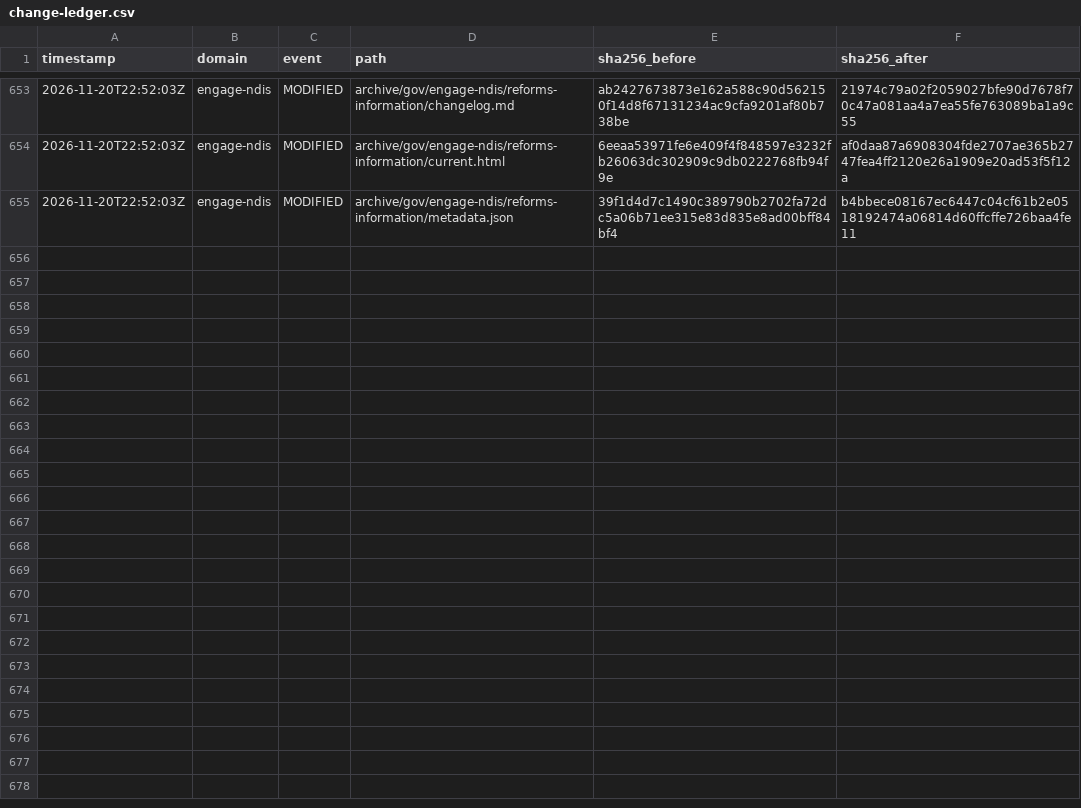
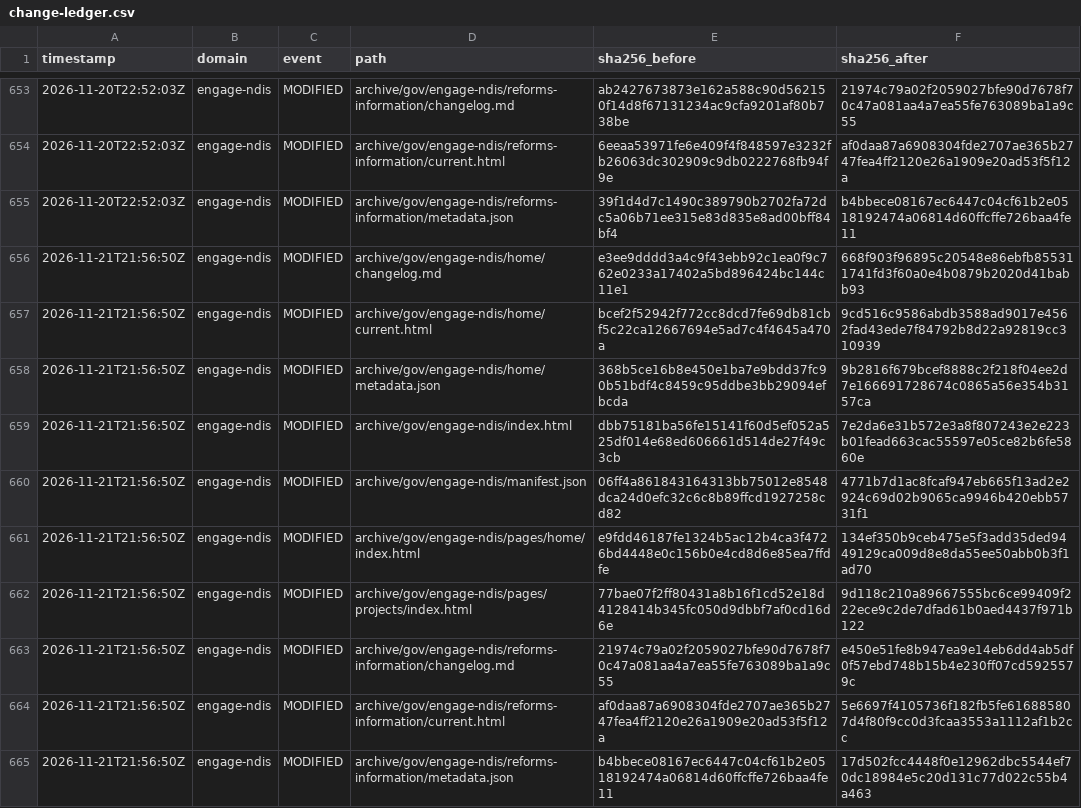
Before and after one commit to myNDISwiki/MyNDIS, a CSV file: archive/reports/engage-ndis/change-ledger.csv, drawn as a sheet; only a part is shown, gaps mark what is left out; the diff names each change by its address in the sheet, - before the commit and + after, or states it on an @@ line.

Commit message:
Archive government webpage updates 2026-11-21T21:56:52Z

```diff
--- a/archive/reports/engage-ndis/change-ledger.csv
+++ b/archive/reports/engage-ndis/change-ledger.csv
+row 656: 2026-11-21T21:56:50Z | engage-ndis | MODIFIED | archive/gov/engage-ndis/home/changelog.md | e3ee9dddd3a4c9f43ebb92c1ea0f9c762e0233a17402a5bd896424bc144c11e1 | 668f903f96895c20548e86ebfb855311741fd3f60a0e4b0879b2020d41babb93
+row 657: 2026-11-21T21:56:50Z | engage-ndis | MODIFIED | archive/gov/engage-ndis/home/current.html | bcef2f52942f772cc8dcd7fe69db81cbf5c22ca12667694e5ad7c4f4645a470a | 9cd516c9586abdb3588ad9017e4562fad43ede7f84792b8d22a92819cc310939
+row 658: 2026-11-21T21:56:50Z | engage-ndis | MODIFIED | archive/gov/engage-ndis/home/metadata.json | 368b5ce16b8e450e1ba7e9bdd37fc90b51bdf4c8459c95ddbe3bb29094efbcda | 9b2816f679bcef8888c2f218f04ee2d7e166691728674c0865a56e354b3157ca
+row 659: 2026-11-21T21:56:50Z | engage-ndis | MODIFIED | archive/gov/engage-ndis/index.html | dbb75181ba56fe15141f60d5ef052a525df014e68ed606661d514de27f49c3cb | 7e2da6e31b572e3a8f807243e2e223b01fead663cac55597e05ce82b6fe5860e
+row 660: 2026-11-21T21:56:50Z | engage-ndis | MODIFIED | archive/gov/engage-ndis/manifest.json | 06ff4a861843164313bb75012e8548dca24d0efc32c6c8b89ffcd1927258cd82 | 4771b7d1ac8fcaf947eb665f13ad2e2924c69d02b9065ca9946b420ebb5731f1
+row 661: 2026-11-21T21:56:50Z | engage-ndis | MODIFIED | archive/gov/engage-ndis/pages/home/index.html | e9fdd46187fe1324b5ac12b4ca3f4726bd4448e0c156b0e4cd8d6e85ea7ffdfe | 134ef350b9ceb475e5f3add35ded9449129ca009d8e8da55ee50abb0b3f1ad70
+row 662: 2026-11-21T21:56:50Z | engage-ndis | MODIFIED | archive/gov/engage-ndis/pages/projects/index.html | 77bae07f2ff80431a8b16f1cd52e18d4128414b345fc050d9dbbf7af0cd16d6e | 9d118c210a89667555bc6ce99409f222ece9c2de7dfad61b0aed4437f971b122
+row 663: 2026-11-21T21:56:50Z | engage-ndis | MODIFIED | archive/gov/engage-ndis/reforms-information/changelog.md | 21974c79a02f2059027bfe90d7678f70c47a081aa4a7ea55fe763089ba1a9c55 | e450e51fe8b947ea9e14eb6dd4ab5df0f57ebd748b15b4e230ff07cd5925579c
+row 664: 2026-11-21T21:56:50Z | engage-ndis | MODIFIED | archive/gov/engage-ndis/reforms-information/current.html | af0daa87a6908304fde2707ae365b2747fea4ff2120e26a1909e20ad53f5f12a | 5e6697f4105736f182fb5fe616885807d4f80f9cc0d3fcaa3553a1112af1b2cc
+row 665: 2026-11-21T21:56:50Z | engage-ndis | MODIFIED | archive/gov/engage-ndis/reforms-information/metadata.json | b4bbece08167ec6447c04cf61b2e0518192474a06814d60ffcffe726baa4fe11 | 17d502fcc4448f0e12962dbc5544ef70dc18984e5c20d131c77d022c55b4a463
```
Also changed, not shown: archive/reports/aph/change-ledger.csv, archive/reports/ndia/change-ledger.csv, 29 other files.
